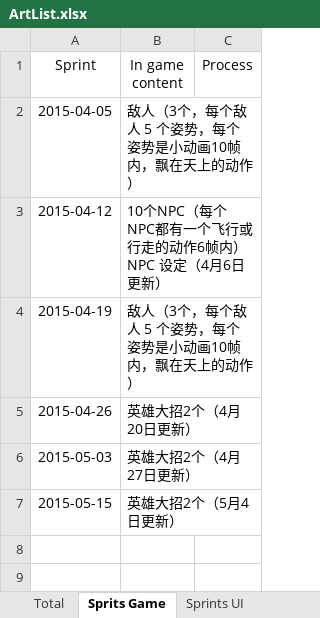
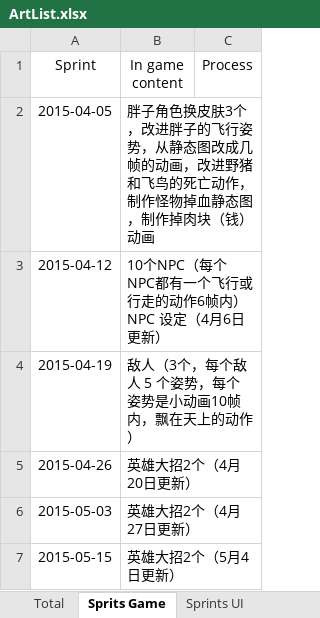
Before and after one commit to kerry2009/PrimitiveBall, an Excel workbook: Document/ArtList.xlsx, sheet Sprits Game, drawn as a sheet; values as stored, in another font and other column widths than the file's, no borders; the diff names each change by its address in the sheet, - before the commit and + after, or states it on an @@ line.

```diff
--- a/Document/ArtList.xlsx (sheet Sprits Game)
+++ b/Document/ArtList.xlsx (sheet Sprits Game)
-B2 (In game content): 敌人（3个，每个敌人 5 个姿势，每个姿势是小动画10帧内，飘在天上的动作）
+B2 (In game content): 胖子角色换皮肤3个，改进胖子的飞行姿势，从静态图改成几帧的动画，改进野猪和飞鸟的死亡动作，制作怪物掉血静态图，制作掉肉块（钱）动画
```
Also changed, not shown: sheet Total, sheet Sprints UI, charts or pictures.
